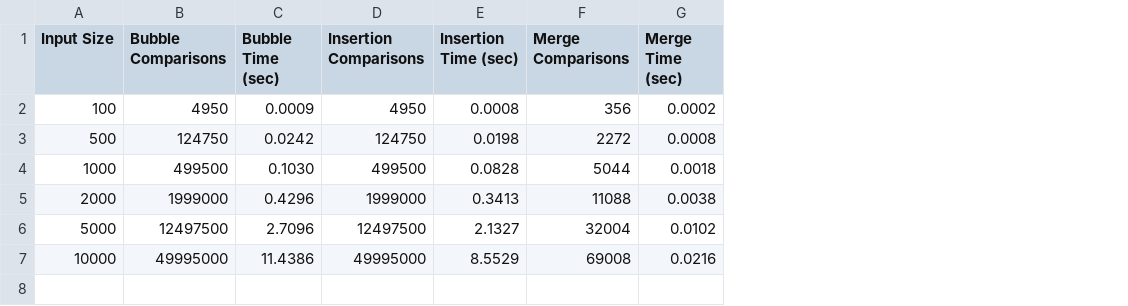
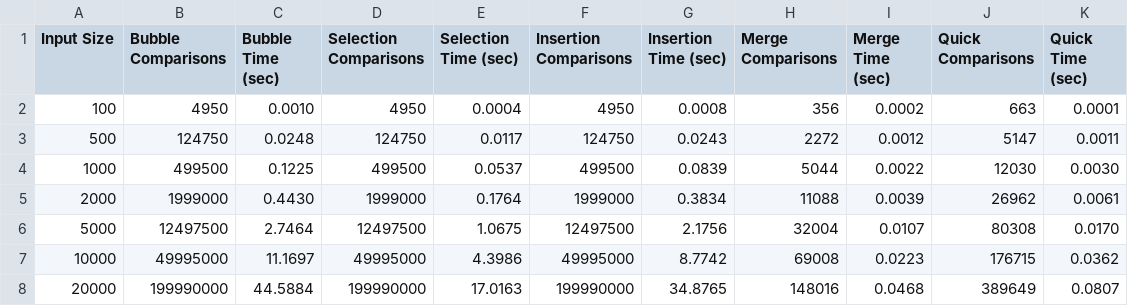
Before and after one commit to Dimassaputra5/SDA, a CSV file: results/results_sorting_sorting_reverse.csv, drawn as a sheet; addresses are those after the commit; the diff names each change by its address in the sheet, - before the commit and + after, or states it on an @@ line.

```diff
--- a/results/results_sorting_sorting_reverse.csv
+++ b/results/results_sorting_sorting_reverse.csv
+column D (Selection Comparisons), rows 2-7: 4950 | 124750 | 499500 | 1999000 | 12497500 | 49995000
+column E (Selection Time (sec)), rows 2-7: 0.0004 | 0.0117 | 0.0537 | 0.1764 | 1.0675 | 4.3986
+column J (Quick Comparisons), rows 2-7: 663 | 5147 | 12030 | 26962 | 80308 | 176715
+column K (Quick Time (sec)), rows 2-7: 0.0001 | 0.0011 | 0.0030 | 0.0061 | 0.0170 | 0.0362
-C2 (Bubble Time (sec)): 0.0009
+C2 (Bubble Time (sec)): 0.0010
-C3 (Bubble Time (sec)): 0.0242
+C3 (Bubble Time (sec)): 0.0248
-G3 (Insertion Time (sec)): 0.0198
+G3 (Insertion Time (sec)): 0.0243
-I3 (Merge Time (sec)): 0.0008
+I3 (Merge Time (sec)): 0.0012
-C4 (Bubble Time (sec)): 0.1030
+C4 (Bubble Time (sec)): 0.1225
-G4 (Insertion Time (sec)): 0.0828
+G4 (Insertion Time (sec)): 0.0839
-I4 (Merge Time (sec)): 0.0018
+I4 (Merge Time (sec)): 0.0022
-C5 (Bubble Time (sec)): 0.4296
+C5 (Bubble Time (sec)): 0.4430
-G5 (Insertion Time (sec)): 0.3413
+G5 (Insertion Time (sec)): 0.3834
-I5 (Merge Time (sec)): 0.0038
+I5 (Merge Time (sec)): 0.0039
-C6 (Bubble Time (sec)): 2.7096
+C6 (Bubble Time (sec)): 2.7464
-G6 (Insertion Time (sec)): 2.1327
+G6 (Insertion Time (sec)): 2.1756
-I6 (Merge Time (sec)): 0.0102
+I6 (Merge Time (sec)): 0.0107
-C7 (Bubble Time (sec)): 11.4386
+C7 (Bubble Time (sec)): 11.1697
-G7 (Insertion Time (sec)): 8.5529
+G7 (Insertion Time (sec)): 8.7742
-I7 (Merge Time (sec)): 0.0216
+I7 (Merge Time (sec)): 0.0223
+row 8: 20000 | 199990000 | 44.5884 | 199990000 | 17.0163 | 199990000 | 34.8765 | 148016 | 0.0468 | 389649 | 0.0807
```
Also changed, not shown: results/comparison_all_algorithms.csv, results/comparison_growth_rate.csv, 12 other files.
